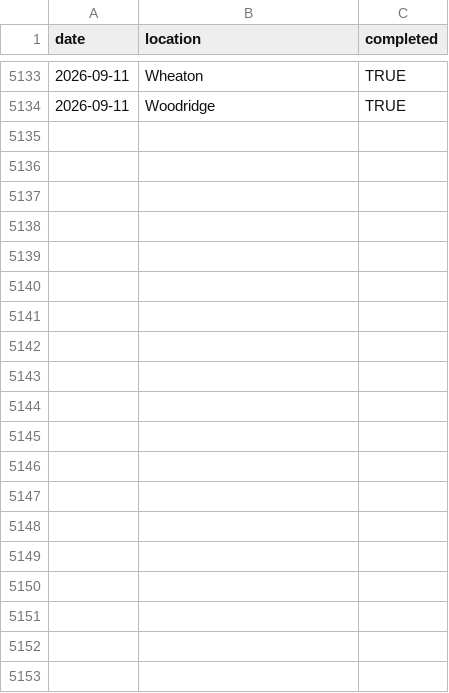
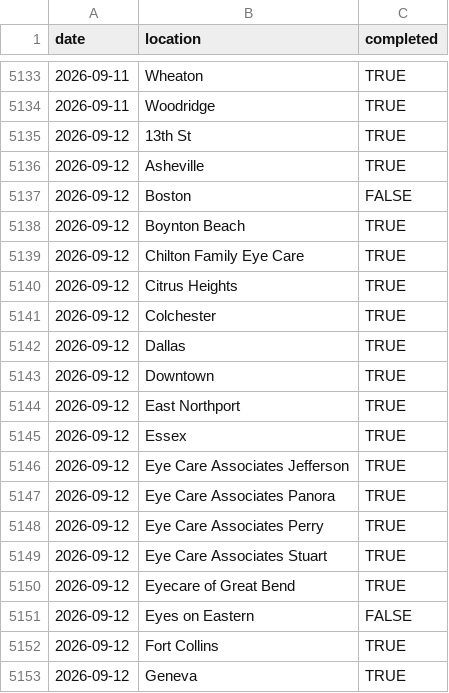
Before and after one commit to AdityaNair46/backupsync-dashboard, a CSV file: backupsync_historic.csv, drawn as a sheet; only a part is shown, gaps mark what is left out; the diff covers the shown part only.

Commit message:
Auto-update backup sync data — 2026-09-14 04:09 UTC

```diff
--- a/backupsync_historic.csv
+++ b/backupsync_historic.csv
@@ -5134 +5134,20 @@ date,location,completed
 2026-09-11,Woodridge,TRUE
+2026-09-12,13th St,TRUE
+2026-09-12,Asheville,TRUE
+2026-09-12,Boston,FALSE
+2026-09-12,Boynton Beach,TRUE
+2026-09-12,Chilton Family Eye Care,TRUE
+2026-09-12,Citrus Heights,TRUE
+2026-09-12,Colchester,TRUE
+2026-09-12,Dallas,TRUE
+2026-09-12,Downtown,TRUE
+2026-09-12,East Northport,TRUE
+2026-09-12,Essex,TRUE
+2026-09-12,Eye Care Associates Jefferson,TRUE
+2026-09-12,Eye Care Associates Panora,TRUE
+2026-09-12,Eye Care Associates Perry,TRUE
+2026-09-12,Eye Care Associates Stuart,TRUE
+2026-09-12,Eyecare of Great Bend,TRUE
+2026-09-12,Eyes on Eastern,FALSE
+2026-09-12,Fort Collins,TRUE
+2026-09-12,Geneva,TRUE
```
Also changed, not shown: 40 added rows elsewhere in this file.
